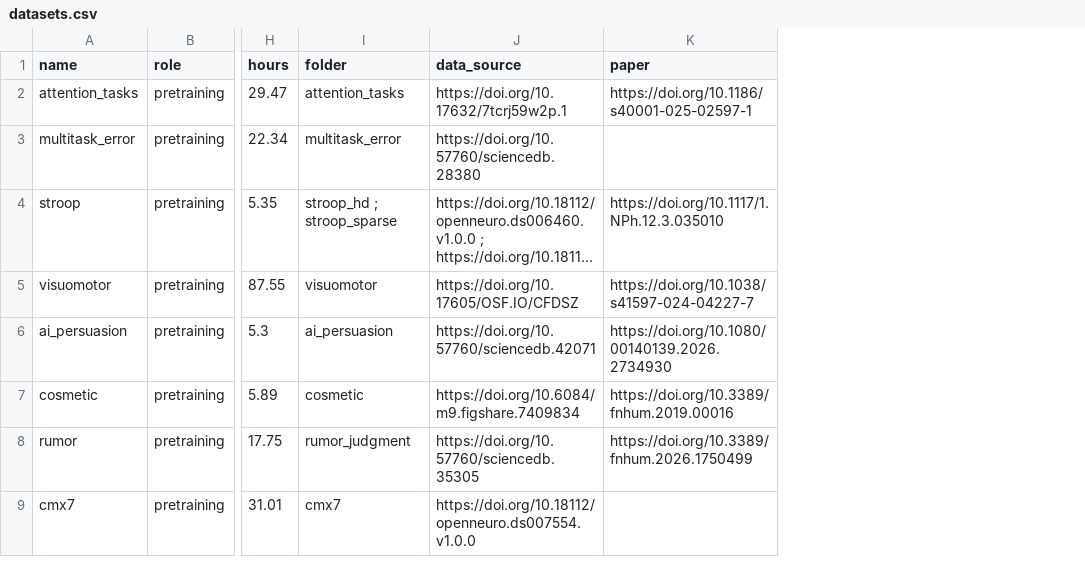
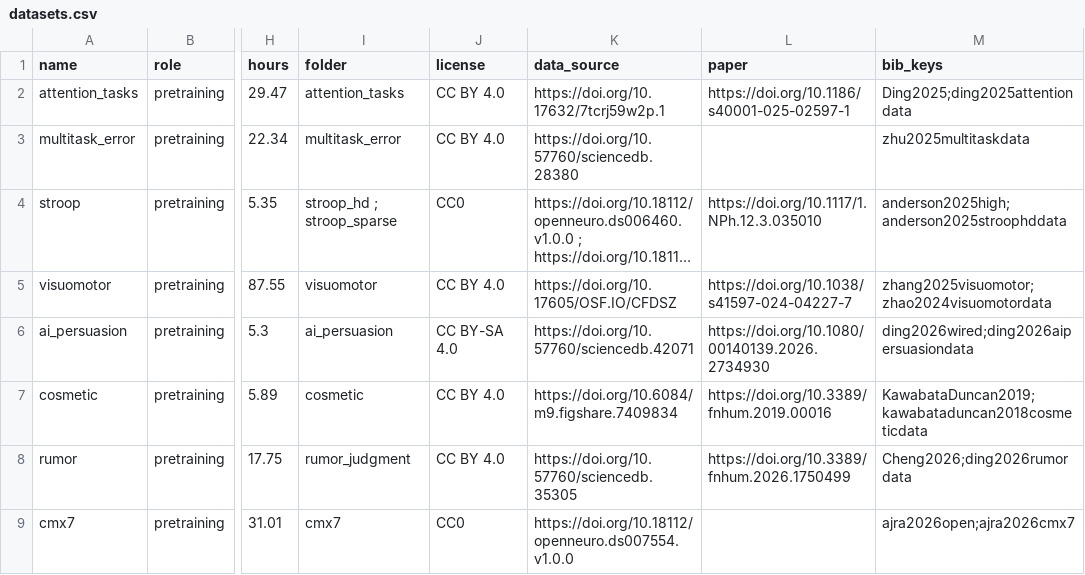
Before and after one commit to sposso/fnirs-datasets, a CSV file: datasets.csv, drawn as a sheet; only a part is shown, gaps mark what is left out; long unchanged cells end in …; the diff names each change by its address in the sheet, - before the commit and + after, or states it on an @@ line.

Commit message:
Add Hugging Face export: license and bib_keys columns, export and card scripts, README link

```diff
--- a/datasets.csv
+++ b/datasets.csv
+column J (license), rows 2-9: CC BY 4.0 | CC BY 4.0 | CC0 | CC BY 4.0 | CC BY-SA 4.0 | CC BY 4.0 | CC BY 4.0 | CC0
+column M (bib_keys), rows 2-9: Ding2025;ding2025attentiondata | zhu2025multitaskdata | anderson2025high;anderson2025stroophddata | zhang2025visuomotor;zhao2024visuomotordata | ding2026wired;ding2026aipersuasiondata | KawabataDuncan2019;kawabataduncan2018cosmeticdata | Cheng2026;ding2026rumordata | ajra2026open;ajra2026cmx7
```
Also changed, not shown: 3 other files.
